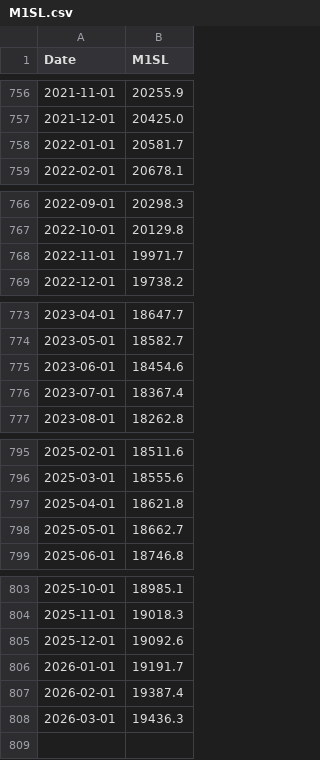
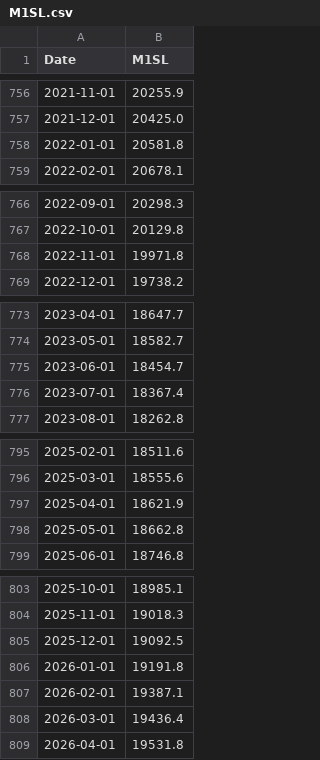
Before and after one commit to wonyoonj/fred-data, a CSV file: csvfile/M1SL.csv, drawn as a sheet; only a part is shown, gaps mark what is left out; the diff covers the shown part only.

```diff
--- a/csvfile/M1SL.csv
+++ b/csvfile/M1SL.csv
@@ -757,3 +757,3 @@ Date,M1SL
 2021-12-01,20425.0
-2022-01-01,20581.7
+2022-01-01,20581.8
 2022-02-01,20678.1
@@ -767,3 +767,3 @@ Date,M1SL
 2022-10-01,20129.8
-2022-11-01,19971.7
+2022-11-01,19971.8
 2022-12-01,19738.2
@@ -774,3 +774,3 @@ Date,M1SL
 2023-05-01,18582.7
-2023-06-01,18454.6
+2023-06-01,18454.7
 2023-07-01,18367.4
@@ -796,4 +796,4 @@ Date,M1SL
 2025-03-01,18555.6
-2025-04-01,18621.8
-2025-05-01,18662.7
+2025-04-01,18621.9
+2025-05-01,18662.8
 2025-06-01,18746.8
@@ -804,5 +804,6 @@ Date,M1SL
 2025-11-01,19018.3
-2025-12-01,19092.6
-2026-01-01,19191.7
-2026-02-01,19387.4
-2026-03-01,19436.3
+2025-12-01,19092.5
+2026-01-01,19191.8
+2026-02-01,19387.1
+2026-03-01,19436.4
+2026-04-01,19531.8
```
Also changed, not shown: 1 edited cell elsewhere in this file, csvfile/DGS10.csv, csvfile/DPCREDIT.csv, 10 other files.
